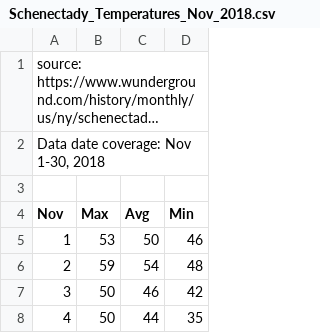
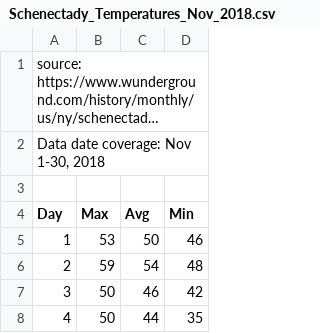
Before and after one commit to stahlm/stahlm.github.io, a CSV file: ENS_215/Data/Schenectady_Temperatures_Nov_2018.csv, drawn as a sheet; only a part is shown; long unchanged cells end in …; the diff names each change by its address in the sheet, - before the commit and + after, or states it on an @@ line.

Commit message:
Update Schenectady_Temperatures_Nov_2018.csv

```diff
--- a/ENS_215/Data/Schenectady_Temperatures_Nov_2018.csv
+++ b/ENS_215/Data/Schenectady_Temperatures_Nov_2018.csv
-A4: Nov
+A4: Day
```
